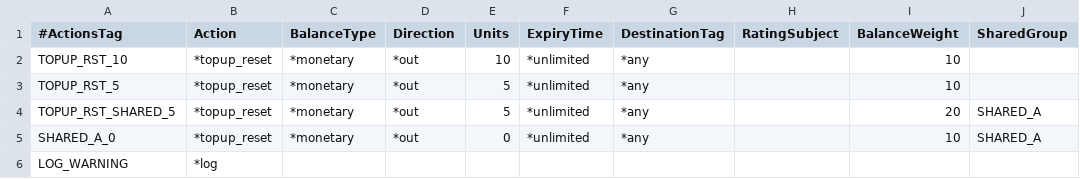
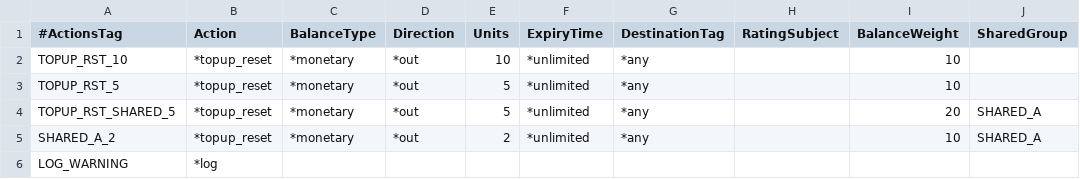
Before and after one commit to cgrates/cgrates, a CSV file: data/tutorials/fs_json/cgrates/tariffplans/Actions.csv, drawn as a sheet; only a part is shown; the diff names each change by its address in the sheet, - before the commit and + after, or states it on an @@ line.

Commit message:
Modified sample tariffplan for fs_json tutorial

```diff
--- a/data/tutorials/fs_json/cgrates/tariffplans/Actions.csv
+++ b/data/tutorials/fs_json/cgrates/tariffplans/Actions.csv
-A5 (#ActionsTag): SHARED_A_0
+A5 (#ActionsTag): SHARED_A_2
-E5 (Units): 0
+E5 (Units): 2
```
Also changed, not shown: 3 other files.
